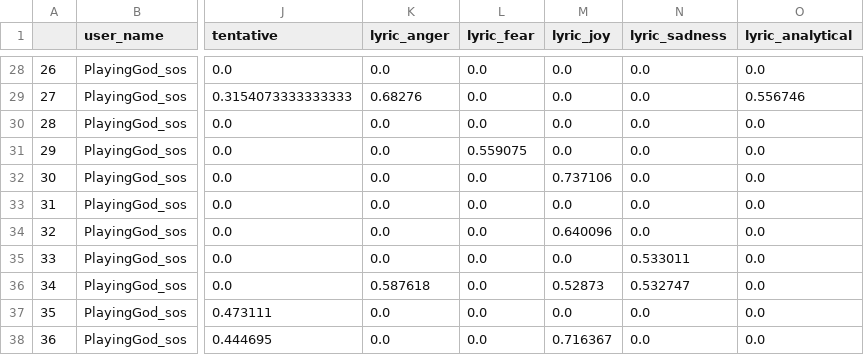
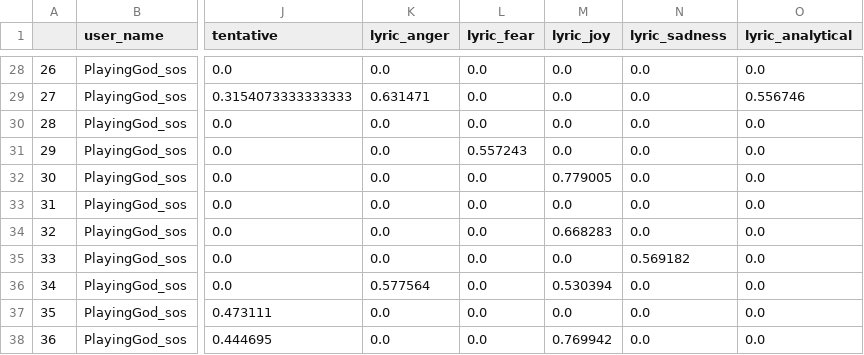
Before and after one commit to shaylanRao/dissertation, a CSV file: twitter_data/datatoclassify.csv, drawn as a sheet; only a part is shown, gaps mark what is left out; the diff covers the shown part only; the diff names each change by its address in the sheet, - before the commit and + after, or states it on an @@ line.

```diff
--- a/twitter_data/datatoclassify.csv
+++ b/twitter_data/datatoclassify.csv
-K29 (lyric_anger): 0.68276
+K29 (lyric_anger): 0.631471
-L31 (lyric_fear): 0.559075
+L31 (lyric_fear): 0.557243
-M32 (lyric_joy): 0.737106
+M32 (lyric_joy): 0.779005
-M34 (lyric_joy): 0.640096
+M34 (lyric_joy): 0.668283
-N35 (lyric_sadness): 0.533011
+N35 (lyric_sadness): 0.569182
-K36 (lyric_anger): 0.587618
+K36 (lyric_anger): 0.577564
-M36 (lyric_joy): 0.52873
+M36 (lyric_joy): 0.530394
-N36 (lyric_sadness): 0.532747
+N36 (lyric_sadness): 0.0
-M38 (lyric_joy): 0.716367
+M38 (lyric_joy): 0.769942
```
Also changed, not shown: 25 edited cells elsewhere in this file, 5 other files.
